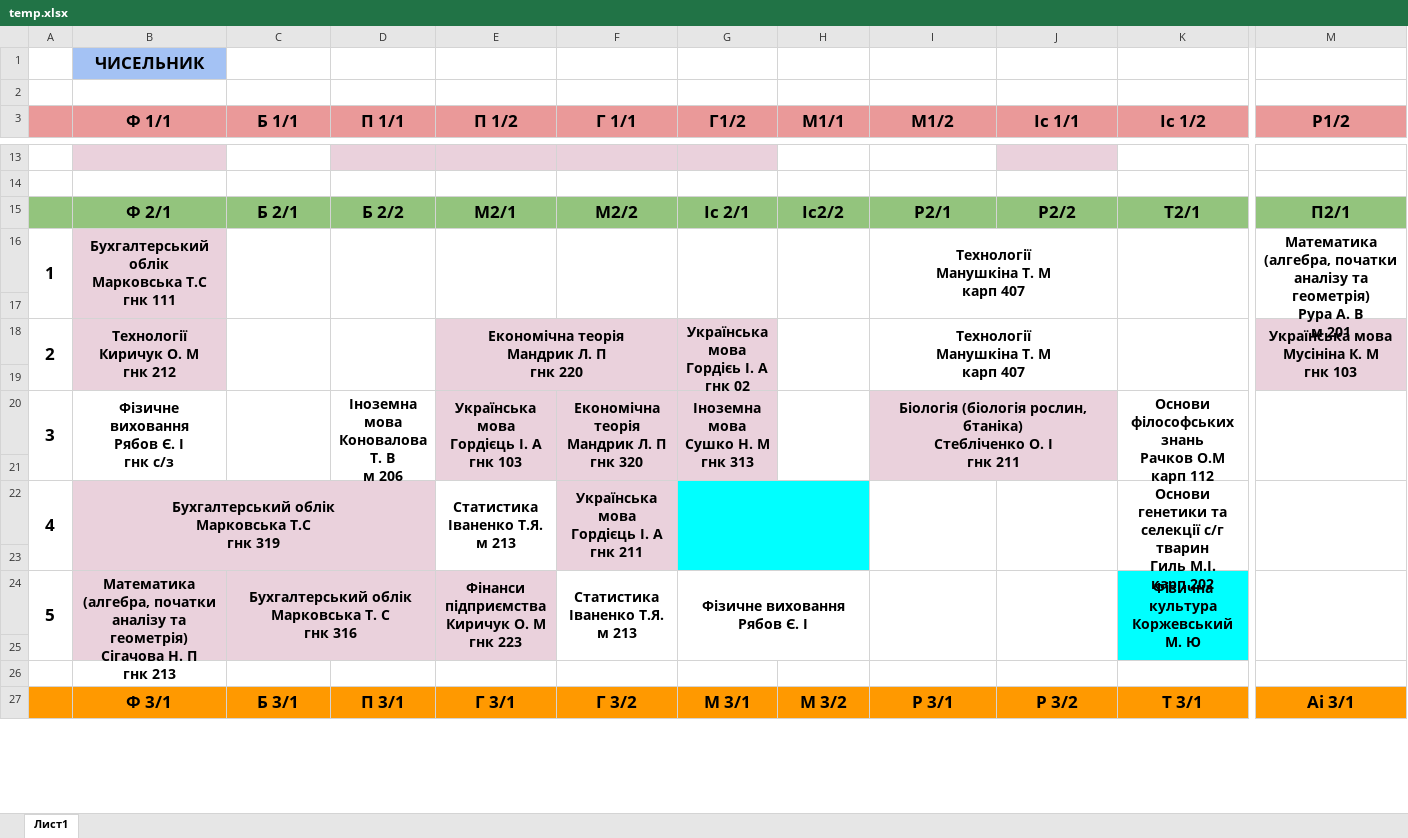
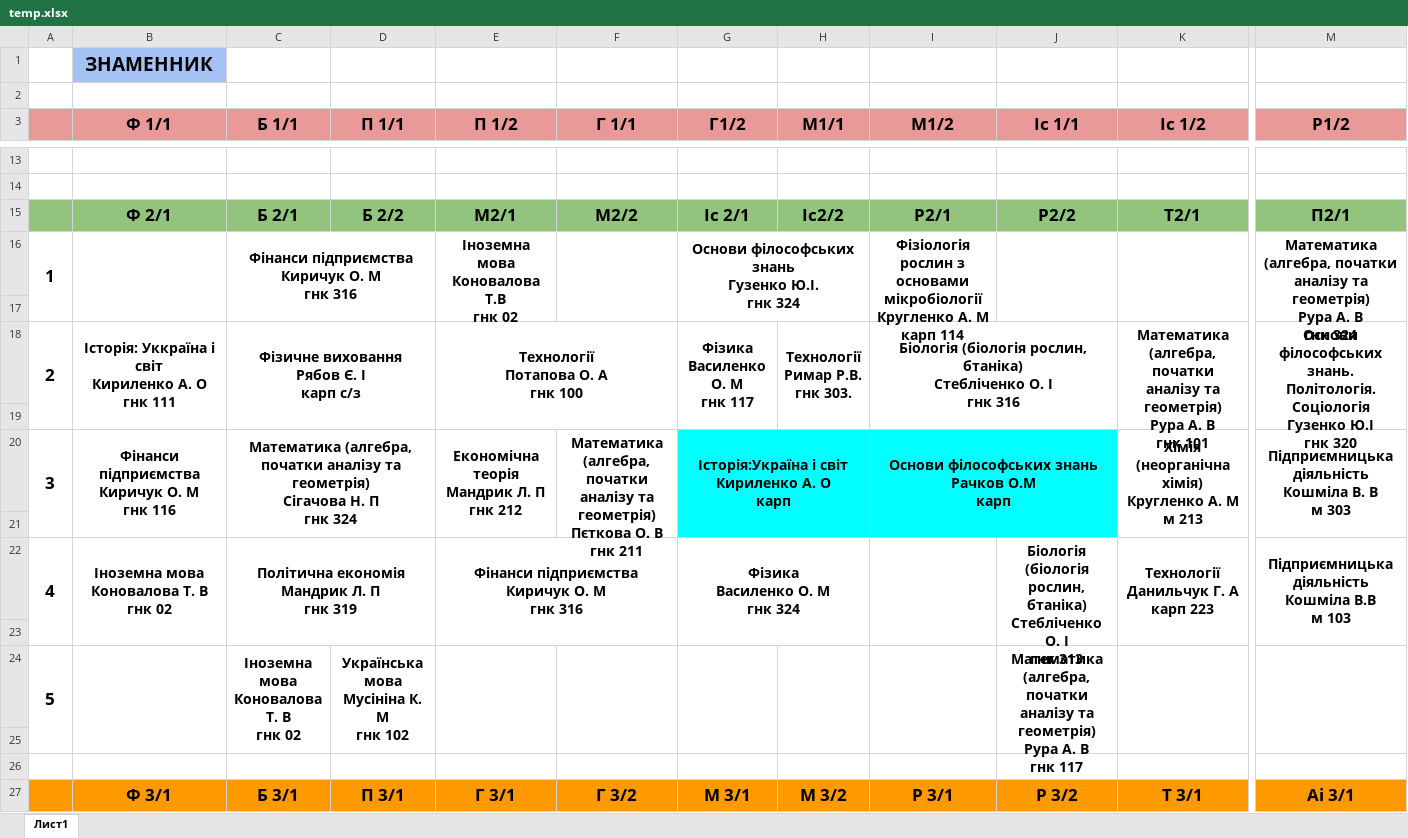
Before and after one commit to Topolafais/Shedule_bot, an Excel workbook: temp.xlsx, sheet Лист1, drawn as a sheet; only a part is shown, gaps mark what is left out; values as stored, in another font and other column widths than the file's, no borders; charts and pictures not drawn; removed rows and columns are numbered as before the commit, all else as after; rows hold the shown columns only; ↵ is a line break in a cell; the diff covers the shown part only; the diff names each change by its address in the sheet, - before the commit and + after, or states it on an @@ line.

```diff
--- a/temp.xlsx (sheet Лист1)
+++ b/temp.xlsx (sheet Лист1)
-B1 (Ф 1/1): ЧИСЕЛЬНИК
+B1 (Ф 1/1): ЗНАМЕННИК
@@ B1 text size: larger @@
-row 16: 1 | Бухгалтерський облік ↵ Марковська Т.С ↵ гнк 111 |  |  |  |  |  |  | Технології ↵ Манушкіна Т. М ↵ карп 407 |  |  | Математика (алгебра, початки аналізу та геометрія) ↵ Рура А. В ↵ м 201
+row 16: 1 |  | Фінанси підприємства ↵ Киричук О. М ↵ гнк 316 |  | Іноземна мова ↵ Коновалова Т.В ↵ гнк 02 |  | Основи філософських знань ↵ Гузенко Ю.І. ↵ гнк 324 |  | Фізіологія рослин з основами мікробіології ↵ Кругленко А. М ↵ карп 114 |  |  | Математика (алгебра, початки аналізу та геометрія) ↵ Рура А. В ↵ гнк 324
-row 18: 2 | Технології ↵ Киричук О. М ↵ гнк 212 |  |  | Економічна теорія ↵ Мандрик Л. П ↵ гнк 220 |  | Українська мова ↵ Гордієь І. А ↵ гнк 02 |  | Технології ↵ Манушкіна Т. М ↵ карп 407 |  |  | Українська мова ↵ Мусініна К. М ↵ гнк 103
+row 18: 2 | Історія: Уккраїна і світ ↵ Кириленко А. О ↵ гнк 111 | Фізичне виховання ↵ Рябов Є. І ↵ карп с/з |  | Технології ↵ Потапова О. А ↵ гнк 100 |  | Фізика ↵ Василенко О. М ↵ гнк 117 | Технології ↵ Римар Р.В. ↵ гнк 303. | Біологія (біологія рослин, бтаніка) ↵ Стебліченко О. І ↵ гнк 316 |  | Математика (алгебра, початки аналізу та геометрія) ↵ Рура А. В ↵ гнк 101 | Основи філософських знань. Політологія. Соціологія ↵ Гузенко Ю.І ↵ гнк 320
-row 20: 3 | Фізичне виховання ↵ Рябов Є. І ↵ гнк с/з |  | Іноземна мова ↵ Коновалова Т. В ↵ м 206 | Українська мова ↵ Гордієць І. А ↵ гнк 103 | Економічна теорія ↵ Мандрик Л. П ↵ гнк 320 | Іноземна мова ↵ Сушко Н. М ↵ гнк 313 |  | Біологія (біологія рослин, бтаніка) ↵ Стебліченко О. І ↵ гнк 211 |  | Основи філософських знань ↵ Рачков О.М ↵ карп 112
+row 20: 3 | Фінанси підприємства ↵ Киричук О. М ↵ гнк 116 | Математика (алгебра, початки аналізу та геометрія) ↵ Сігачова Н. П ↵ гнк 324 |  | Економічна теорія ↵ Мандрик Л. П ↵ гнк 212 | Математика (алгебра, початки аналізу та геометрія) ↵ Пєткова О. В ↵ гнк 211 | Історія:Україна і світ ↵ Кириленко А. О ↵ карп |  | Основи філософських знань ↵ Рачков О.М ↵ карп |  | Хімія (неорганічна хімія) ↵ Кругленко А. М ↵ м 213 | Підприємницька діяльність ↵ Кошміла В. В ↵ м 303
-row 22: 4 | Бухгалтерський облік ↵ Марковська Т.С ↵ гнк 319 |  |  | Статистика ↵ Іваненко Т.Я. ↵ м 213 | Українська мова ↵ Гордієць І. А ↵ гнк 211 |  |  |  |  | Основи генетики та селекції с/г тварин ↵ Гиль М.І. ↵ карп 202
+row 22: 4 | Іноземна мова ↵ Коновалова Т. В ↵ гнк 02 | Політична економія ↵ Мандрик Л. П ↵ гнк 319 |  | Фінанси підприємства ↵ Киричук О. М ↵ гнк 316 |  | Фізика ↵ Василенко О. М ↵ гнк 324 |  |  | Біологія (біологія рослин, бтаніка) ↵ Стебліченко О. І ↵ гнк 313 | Технології ↵ Данильчук Г. А ↵ карп 223 | Підприємницька діяльність ↵ Кошміла В.В ↵ м 103
-row 24: 5 | Математика (алгебра, початки аналізу та геометрія) ↵ Сігачова Н. П ↵ гнк 213 | Бухгалтерський облік ↵ Марковська Т. С ↵ гнк 316 |  | Фінанси підприємства ↵ Киричук О. М ↵ гнк 223 | Статистика ↵ Іваненко Т.Я. ↵ м 213 | Фізичне виховання ↵ Рябов Є. І |  |  |  | Фізична культура ↵ Коржевський М. Ю
+row 24: 5 |  | Іноземна мова ↵ Коновалова Т. В ↵ гнк 02 | Українська мова ↵ Мусініна К. М ↵ гнк 102 |  |  |  |  |  | Математика (алгебра, початки аналізу та геометрія) ↵ Рура А. В ↵ гнк 117
```
Also changed, not shown: 7 added rows, 7 removed rows, 39 edited cells, cell formats and merged cells elsewhere in this sheet, 3 other files.
